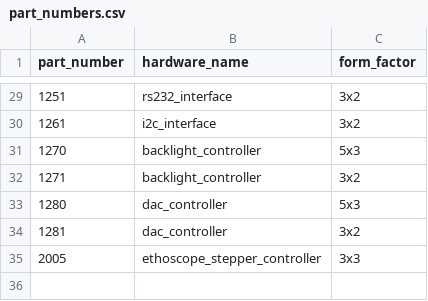
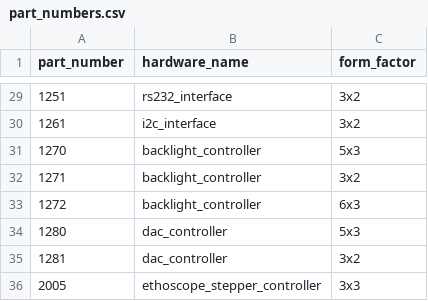
Before and after one commit to JaneliaSciComp/modular-devices, a CSV file: part_numbers.csv, drawn as a sheet; only a part is shown, gaps mark what is left out; the diff names each change by its address in the sheet, - before the commit and + after, or states it on an @@ line.

Commit message:
Add backlight_controller_6x3

```diff
--- a/part_numbers.csv
+++ b/part_numbers.csv
+row 33: 1272 | backlight_controller | 6x3
```
